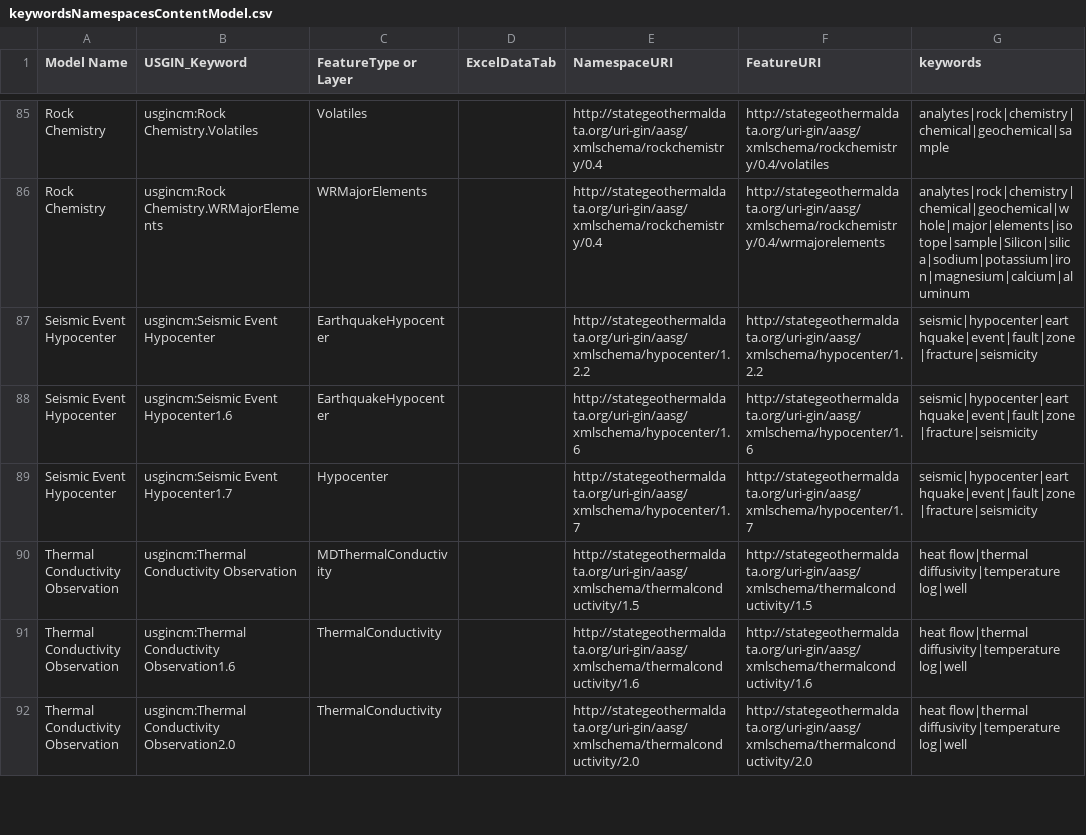
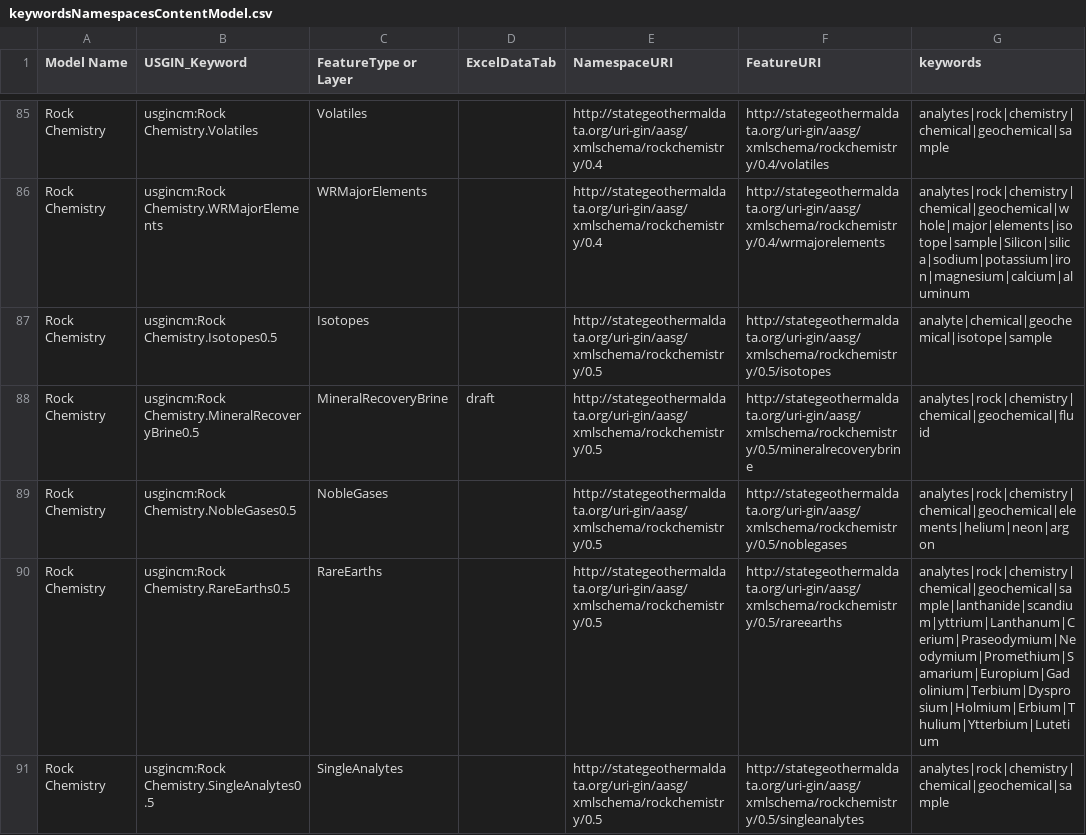
Before and after one commit to usgin-models/exchangecatalog, a CSV file: keywordsNamespacesContentModel.csv, drawn as a sheet; only a part is shown, gaps mark what is left out; the shorter side is filled out with more unchanged rows; the diff covers the shown part only.

Commit message:
added Rock Chem 0.5

```diff
--- a/keywordsNamespacesContentModel.csv
+++ b/keywordsNamespacesContentModel.csv
@@ -86 +86,6 @@ Rock Chemistry,usgincm:Rock Chemistry.Volatiles,Volatiles,,http://stategeotherma
 Rock Chemistry,usgincm:Rock Chemistry.WRMajorElements,WRMajorElements,,http://stategeothermaldata.org/uri-gin/aasg/xmlschema/rockchemistry/0.4,http://stategeothermaldata.org/uri-gin/aasg/xmlschema/rockchemistry/0.4/wrmajorelements,analytes|rock|chemistry|chemical|geochemical|whole|major|elements|isotope|sample|Silicon|silica|sodium|potassium|iron|magnesium|calcium|aluminum
+Rock Chemistry,usgincm:Rock Chemistry.Isotopes0.5,Isotopes,,http://stategeothermaldata.org/uri-gin/aasg/xmlschema/rockchemistry/0.5,http://stategeothermaldata.org/uri-gin/aasg/xmlschema/rockchemistry/0.5/isotopes,analyte|chemical|geochemical|isotope|sample
+Rock Chemistry,usgincm:Rock Chemistry.MineralRecoveryBrine0.5,MineralRecoveryBrine,draft,http://stategeothermaldata.org/uri-gin/aasg/xmlschema/rockchemistry/0.5,http://stategeothermaldata.org/uri-gin/aasg/xmlschema/rockchemistry/0.5/mineralrecoverybrine,analytes|rock|chemistry|chemical|geochemical|fluid
+Rock Chemistry,usgincm:Rock Chemistry.NobleGases0.5,NobleGases,,http://stategeothermaldata.org/uri-gin/aasg/xmlschema/rockchemistry/0.5,http://stategeothermaldata.org/uri-gin/aasg/xmlschema/rockchemistry/0.5/noblegases,analytes|rock|chemistry|chemical|geochemical|elements|helium|neon|argon
+Rock Chemistry,usgincm:Rock Chemistry.RareEarths0.5,RareEarths,,http://stategeothermaldata.org/uri-gin/aasg/xmlschema/rockchemistry/0.5,http://stategeothermaldata.org/uri-gin/aasg/xmlschema/rockchemistry/0.5/rareearths,analytes|rock|chemistry|chemical|geochemical|sample|lanthanide|scandium|yttrium|Lanthanum|Cerium|Praseodymium|Neodymium|Promethium|Samarium|Europium|Gadolinium|Terbium|Dysprosium|Holmium|Erbium|Thulium|Ytterbium|Lutetium
+Rock Chemistry,usgincm:Rock Chemistry.SingleAnalytes0.5,SingleAnalytes,,http://stategeothermaldata.org/uri-gin/aasg/xmlschema/rockchemistry/0.5,http://stategeothermaldata.org/uri-gin/aasg/xmlschema/rockchemistry/0.5/singleanalytes,analytes|rock|chemistry|chemical|geochemical|sample
```
Also changed, not shown: 5 added rows elsewhere in this file.
